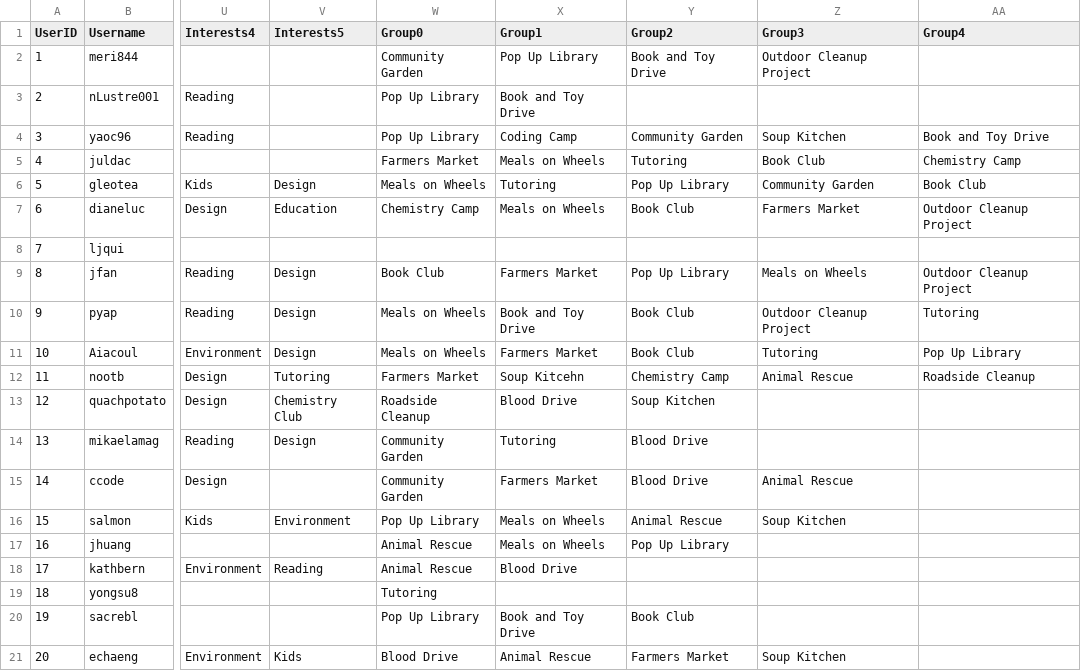
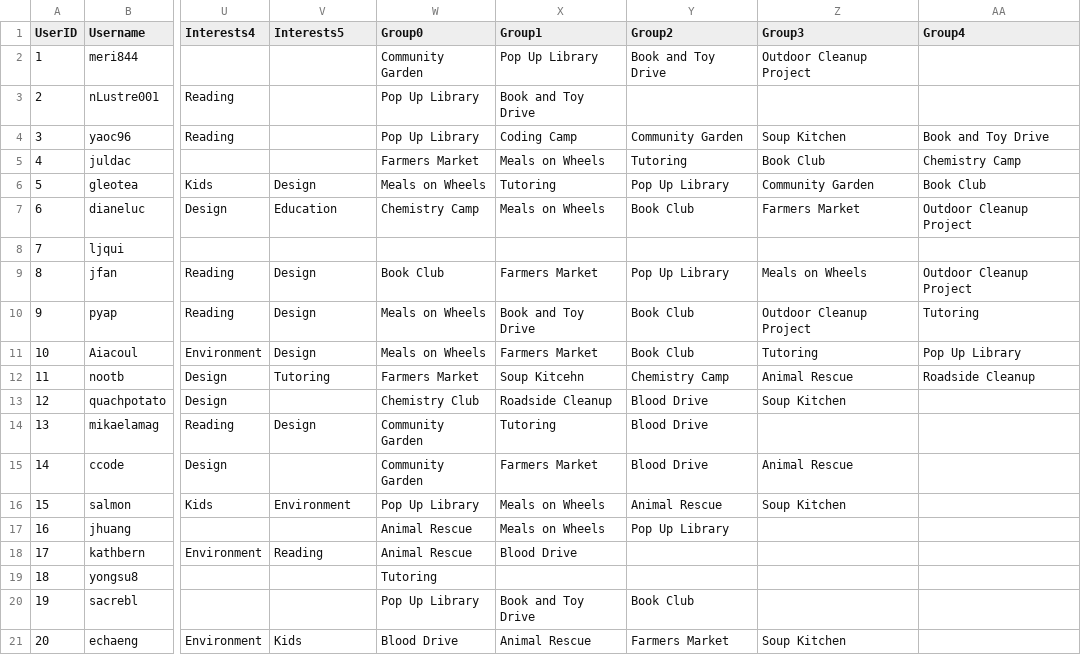
Before and after one commit to ctan01/CSC322Project, a CSV file: UserData.csv, drawn as a sheet; only a part is shown, gaps mark what is left out; the diff names each change by its address in the sheet, - before the commit and + after, or states it on an @@ line.

Commit message:
Update UserData.csv

```diff
--- a/UserData.csv
+++ b/UserData.csv
-V13 (Interests5): Chemistry Club
+V13 (Interests5): (empty)
-W13 (Group0): Roadside Cleanup
+W13 (Group0): Chemistry Club
-X13 (Group1): Blood Drive
+X13 (Group1): Roadside Cleanup
-Y13 (Group2): Soup Kitchen
+Y13 (Group2): Blood Drive
-Z13 (Group3): (empty)
+Z13 (Group3): Soup Kitchen
```
